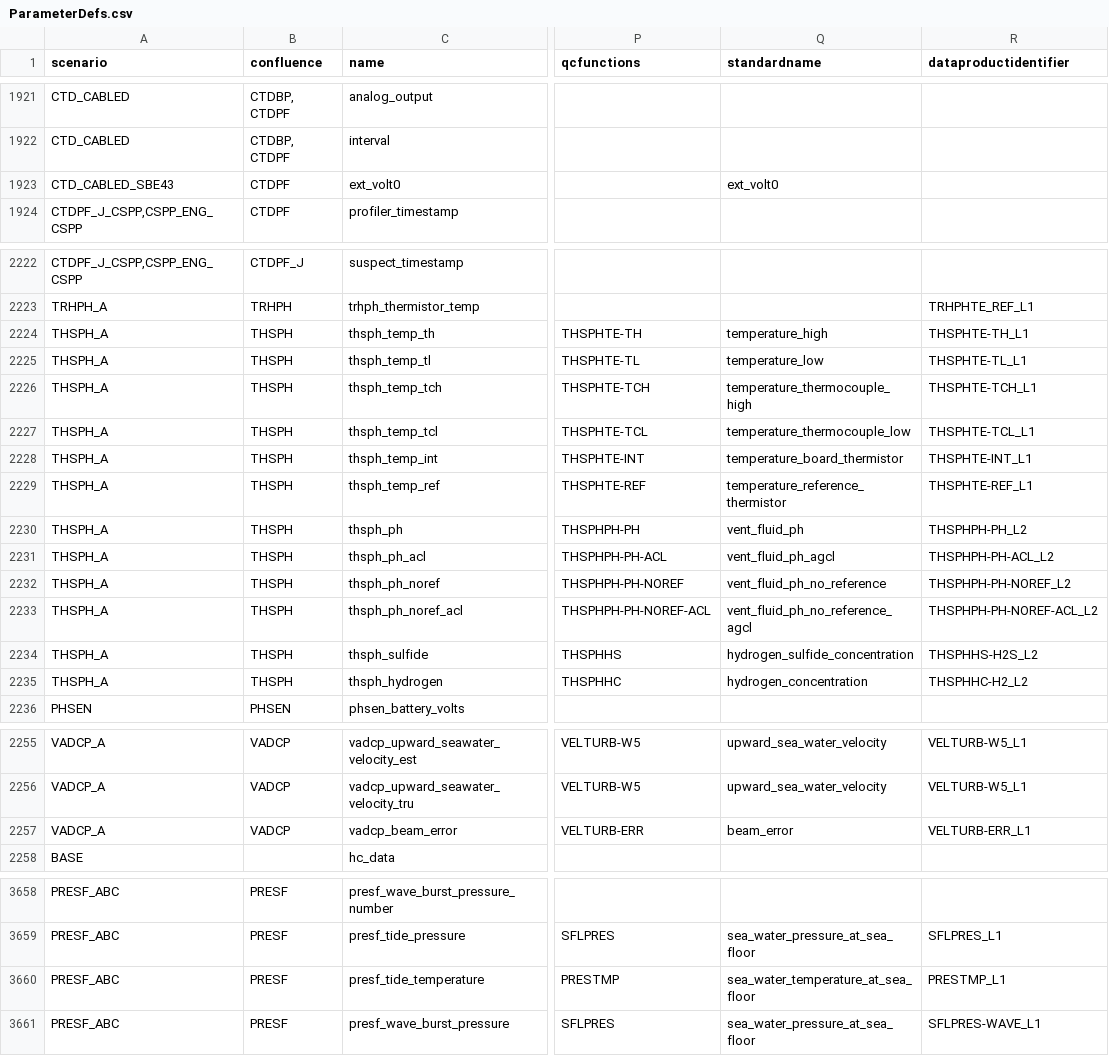
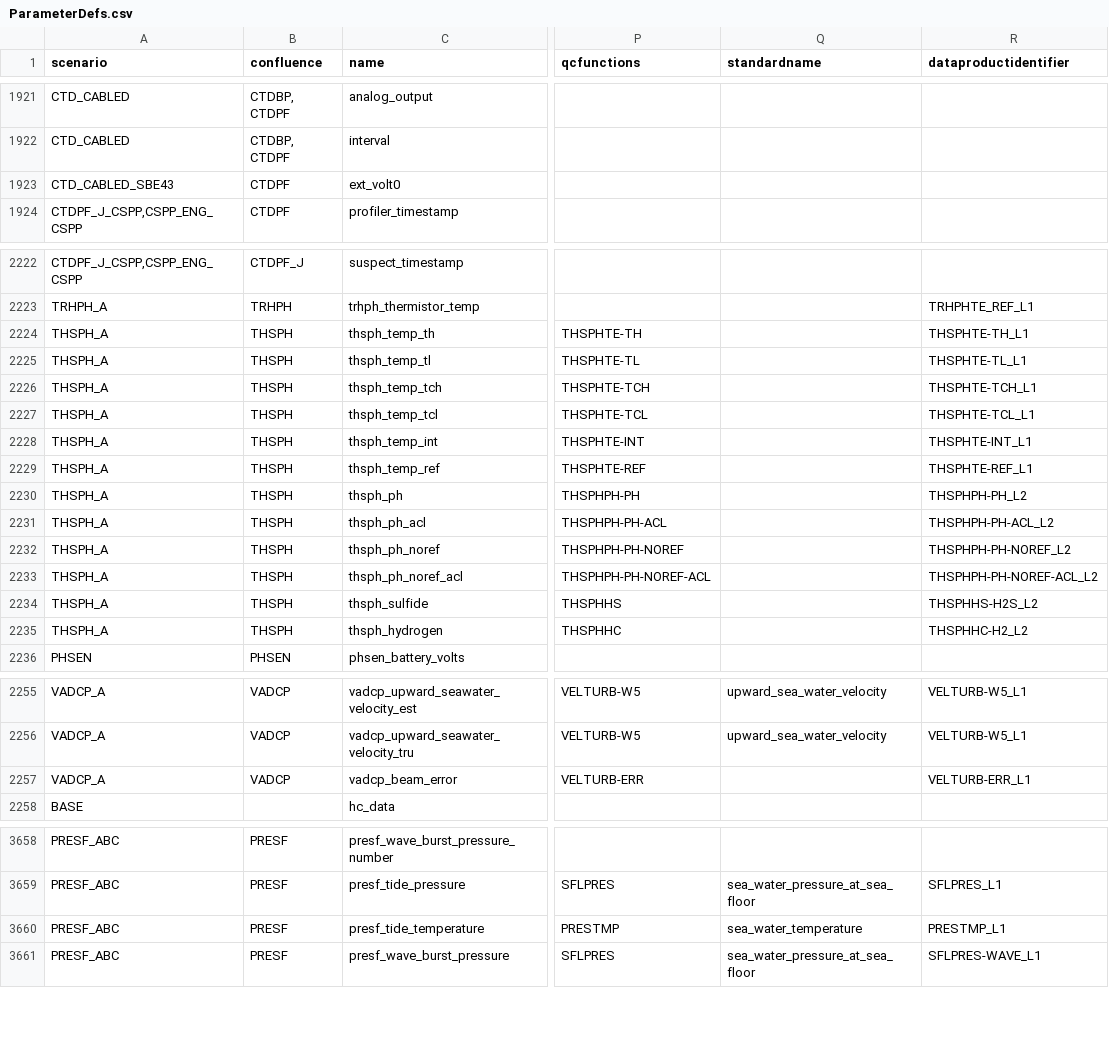
Before and after one commit to oceanobservatories/preload-database, a CSV file: csv/ParameterDefs.csv, drawn as a sheet; only a part is shown, gaps mark what is left out; the diff covers the shown part only; the diff names each change by its address in the sheet, - before the commit and + after, or states it on an @@ line.

Commit message:
Redmine #11300 - Some preload standard names are not standard
- removed non standard standard_names
- there are no standard names for error or engineering variables, so I
removed them.

```diff
--- a/csv/ParameterDefs.csv
+++ b/csv/ParameterDefs.csv
-Q1923 (standardname): ext_volt0
+Q1923 (standardname): (empty)
-Q2224 (standardname): temperature_high
+Q2224 (standardname): (empty)
-Q2225 (standardname): temperature_low
+Q2225 (standardname): (empty)
-Q2226 (standardname): temperature_thermocouple_high
+Q2226 (standardname): (empty)
-Q2227 (standardname): temperature_thermocouple_low
+Q2227 (standardname): (empty)
-Q2228 (standardname): temperature_board_thermistor
+Q2228 (standardname): (empty)
-Q2229 (standardname): temperature_reference_thermistor
+Q2229 (standardname): (empty)
-Q2230 (standardname): vent_fluid_ph
+Q2230 (standardname): (empty)
-Q2231 (standardname): vent_fluid_ph_agcl
+Q2231 (standardname): (empty)
-Q2232 (standardname): vent_fluid_ph_no_reference
+Q2232 (standardname): (empty)
-Q2233 (standardname): vent_fluid_ph_no_reference_agcl
+Q2233 (standardname): (empty)
-Q2234 (standardname): hydrogen_sulfide_concentration
+Q2234 (standardname): (empty)
-Q2235 (standardname): hydrogen_concentration
+Q2235 (standardname): (empty)
-Q2257 (standardname): beam_error
+Q2257 (standardname): (empty)
-Q3660 (standardname): sea_water_temperature_at_sea_floor
+Q3660 (standardname): sea_water_temperature
```
Also changed, not shown: 18 edited cells elsewhere in this file, 1 other file.
